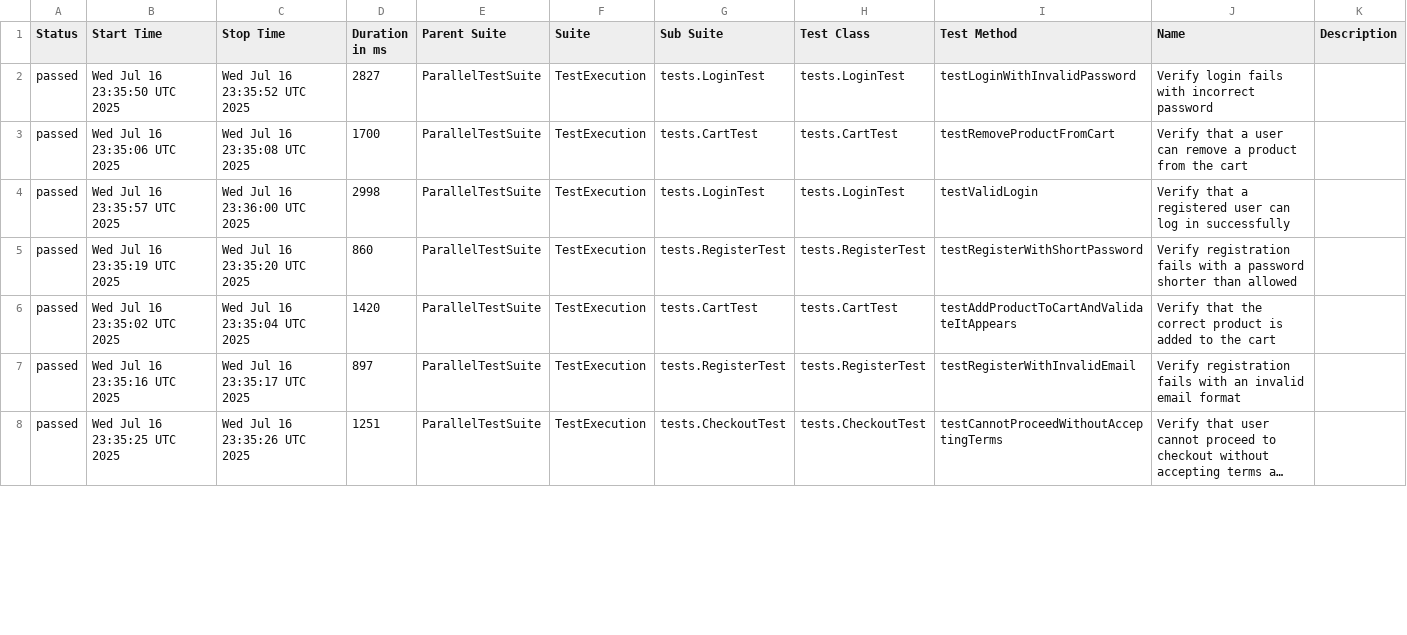
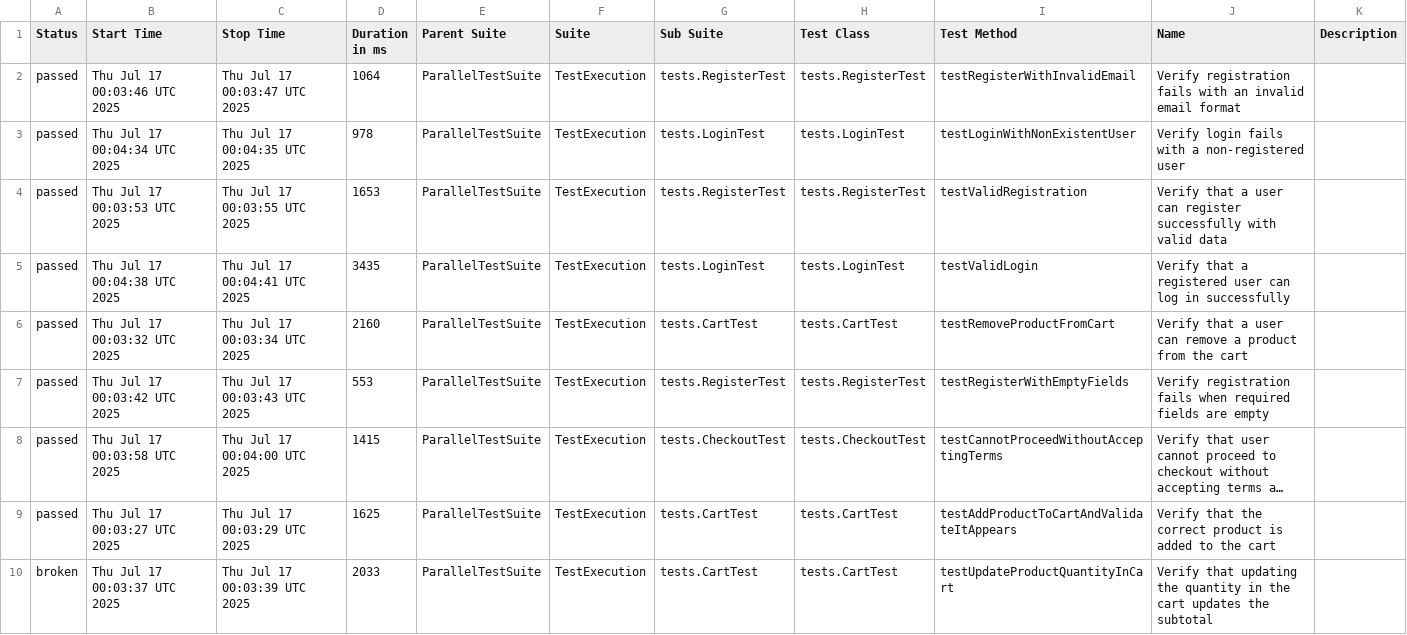
Before and after one commit to celeste456/selenium-testing-framework, a CSV file: data/suites.csv, drawn as a sheet; only a part is shown; long unchanged cells end in …; removed rows and columns are numbered as before the commit, all else as after; the diff covers the shown part only; the diff names each change by its address in the sheet, - before the commit and + after, or states it on an @@ line.

```diff
--- a/data/suites.csv
+++ b/data/suites.csv
+row 2: passed | Thu Jul 17 00:03:46 UTC 2025 | Thu Jul 17 00:03:47 UTC 2025 | 1064 | ParallelTestSuite | TestExecution | tests.RegisterTest | tests.RegisterTest | testRegisterWithInvalidEmail | Verify registration fails with an invalid email format
-B3 (Start Time): Wed Jul 16 23:35:50 UTC 2025
+B3 (Start Time): Thu Jul 17 00:04:34 UTC 2025
-C3 (Stop Time): Wed Jul 16 23:35:52 UTC 2025
+C3 (Stop Time): Thu Jul 17 00:04:35 UTC 2025
-D3 (Duration in ms): 2827
+D3 (Duration in ms): 978
-I3 (Test Method): testLoginWithInvalidPassword
+I3 (Test Method): testLoginWithNonExistentUser
-J3 (Name): Verify login fails with incorrect password
+J3 (Name): Verify login fails with a non-registered user
-B4 (Start Time): Wed Jul 16 23:35:06 UTC 2025
+B4 (Start Time): Thu Jul 17 00:03:53 UTC 2025
-C4 (Stop Time): Wed Jul 16 23:35:08 UTC 2025
+C4 (Stop Time): Thu Jul 17 00:03:55 UTC 2025
-D4 (Duration in ms): 1700
+D4 (Duration in ms): 1653
-G4 (Sub Suite): tests.CartTest
+G4 (Sub Suite): tests.RegisterTest
-H4 (Test Class): tests.CartTest
+H4 (Test Class): tests.RegisterTest
-I4 (Test Method): testRemoveProductFromCart
+I4 (Test Method): testValidRegistration
-J4 (Name): …user can remove a product from the cart
+J4 (Name): …user can register successfully with valid data
-B5 (Start Time): Wed Jul 16 23:35:57 UTC 2025
+B5 (Start Time): Thu Jul 17 00:04:38 UTC 2025
-C5 (Stop Time): Wed Jul 16 23:36:00 UTC 2025
+C5 (Stop Time): Thu Jul 17 00:04:41 UTC 2025
-D5 (Duration in ms): 2998
+D5 (Duration in ms): 3435
-row 5: passed | Wed Jul 16 23:35:19 UTC 2025 | Wed Jul 16 23:35:20 UTC 2025 | 860 | ParallelTestSuite | TestExecution | tests.RegisterTest | tests.RegisterTest | testRegisterWithShortPassword | Verify registration fails with a password shorter than allowed
-B6 (Start Time): Wed Jul 16 23:35:02 UTC 2025
+B6 (Start Time): Thu Jul 17 00:03:32 UTC 2025
-C6 (Stop Time): Wed Jul 16 23:35:04 UTC 2025
+C6 (Stop Time): Thu Jul 17 00:03:34 UTC 2025
-D6 (Duration in ms): 1420
+D6 (Duration in ms): 2160
-I6 (Test Method): testAddProductToCartAndValidateItAppears
+I6 (Test Method): testRemoveProductFromCart
-J6 (Name): Verify that the correct product is added to the cart
+J6 (Name): Verify that a user can remove a product from the cart
-B7 (Start Time): Wed Jul 16 23:35:16 UTC 2025
+B7 (Start Time): Thu Jul 17 00:03:42 UTC 2025
-C7 (Stop Time): Wed Jul 16 23:35:17 UTC 2025
+C7 (Stop Time): Thu Jul 17 00:03:43 UTC 2025
-D7 (Duration in ms): 897
+D7 (Duration in ms): 553
-I7 (Test Method): testRegisterWithInvalidEmail
+I7 (Test Method): testRegisterWithEmptyFields
-J7 (Name): …registration fails with an invalid email format
+J7 (Name): …registration fails when required fields are empty
-B8 (Start Time): Wed Jul 16 23:35:25 UTC 2025
+B8 (Start Time): Thu Jul 17 00:03:58 UTC 2025
-C8 (Stop Time): Wed Jul 16 23:35:26 UTC 2025
+C8 (Stop Time): Thu Jul 17 00:04:00 UTC 2025
-D8 (Duration in ms): 1251
+D8 (Duration in ms): 1415
+row 9: passed | Thu Jul 17 00:03:27 UTC 2025 | Thu Jul 17 00:03:29 UTC 2025 | 1625 | ParallelTestSuite | TestExecution | tests.CartTest | tests.CartTest | testAddProductToCartAndValidateItAppears | Verify that the correct product is added to the cart
+row 10: broken | Thu Jul 17 00:03:37 UTC 2025 | Thu Jul 17 00:03:39 UTC 2025 | 2033 | ParallelTestSuite | TestExecution | tests.CartTest | tests.CartTest | testUpdateProductQuantityInCart | Verify that updating the quantity in the cart updates the subtotal
```
Also changed, not shown: 1 added row, 3 removed rows and 11 edited cells elsewhere in this file, data/behaviors.csv, 49 other files.
